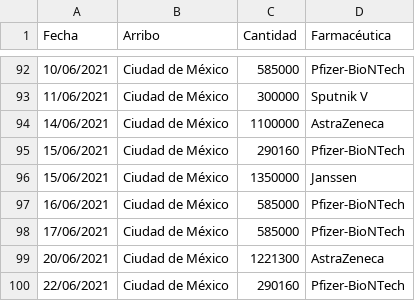
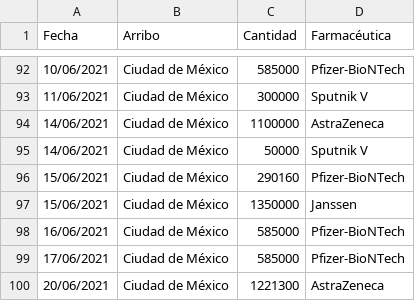
Before and after one commit to fdealbam/Vacunas, a CSV file: vacunasreport.csv, drawn as a sheet; only a part is shown, gaps mark what is left out; the shorter side is filled out with more unchanged rows; the diff names each change by its address in the sheet, - before the commit and + after, or states it on an @@ line.

Commit message:
Update vacunasreport.csv

```diff
--- a/vacunasreport.csv
+++ b/vacunasreport.csv
+row 95: 14/06/2021 | Ciudad de México | 50000 | Sputnik V
```
